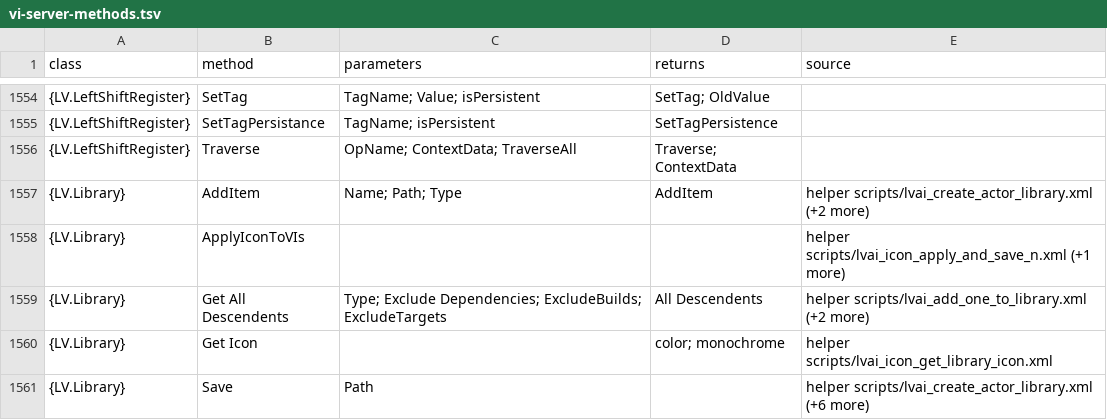
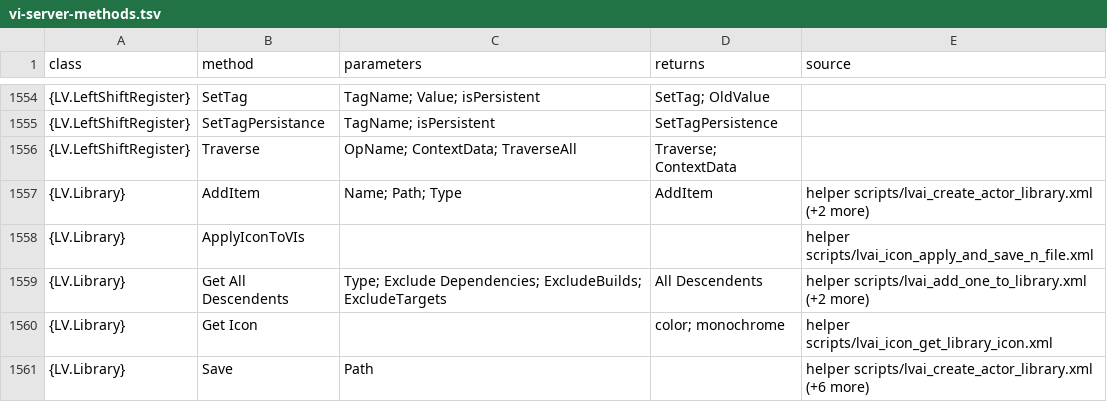
Before and after one commit to JorgenSteen/labview-mcp, a TSV file: docs/vi-server-methods.tsv, drawn as a sheet; only a part is shown, gaps mark what is left out.

Commit message:
refactor(icons): apply a member icon through the list-file helper only
lvai_icon_apply_and_save_n and its _n_file twin differed only in how the
member list arrives: a string up to 100 members, a text file above. The
file route now carries every list and the string helper is deleted;
the file helper's description takes over what the string helper's said.

```diff
--- a/docs/vi-server-methods.tsv
+++ b/docs/vi-server-methods.tsv
@@ -1557,3 +1557,3 @@ class	method	parameters	returns	source
 {LV.Library}	AddItem	Name; Path; Type	AddItem	helper scripts/lvai_create_actor_library.xml (+2 more)
-{LV.Library}	ApplyIconToVIs			helper scripts/lvai_icon_apply_and_save_n.xml (+1 more)
+{LV.Library}	ApplyIconToVIs			helper scripts/lvai_icon_apply_and_save_n_file.xml
 {LV.Library}	Get All Descendents	Type; Exclude Dependencies; ExcludeBuilds; ExcludeTargets	All Descendents	helper scripts/lvai_add_one_to_library.xml (+2 more)
```
Also changed, not shown: 3 other files.
